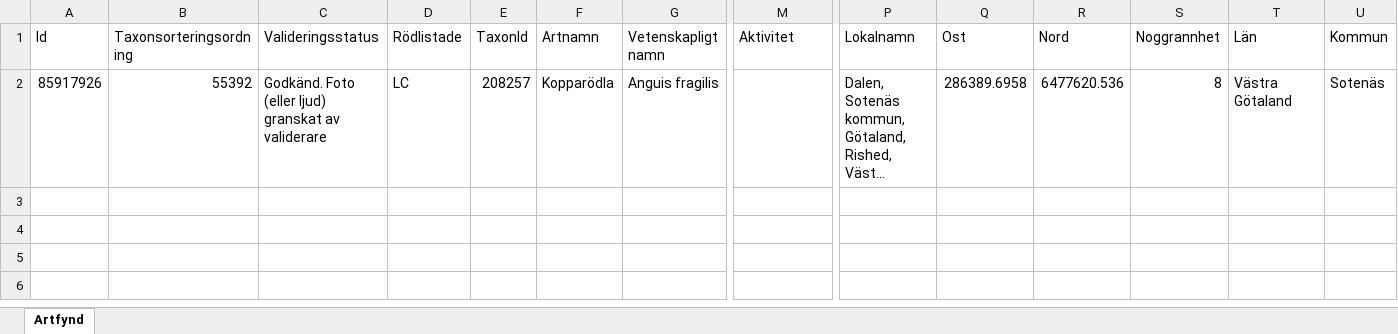
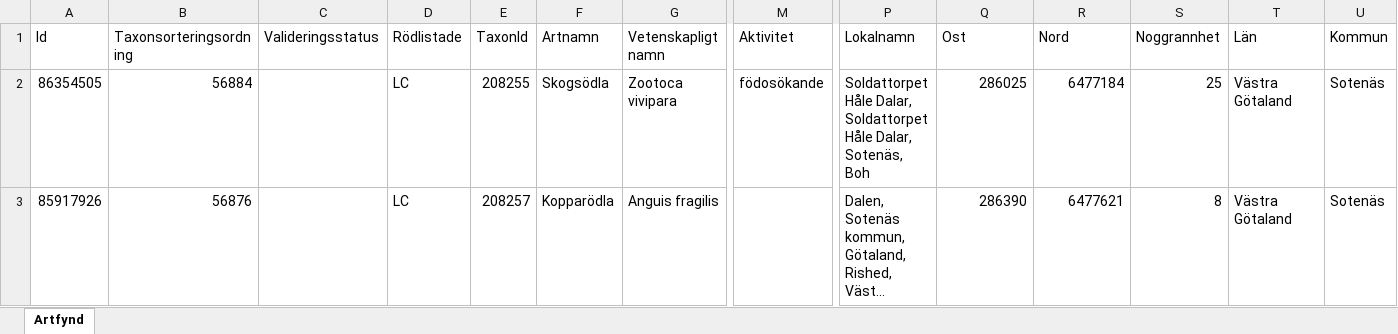
Before and after one commit to klasma/Logging_1427, an Excel workbook: artfynd/A 24036-2025 artfynd.xlsx, sheet Artfynd, drawn as a sheet; only a part is shown, gaps mark what is left out; long unchanged cells end in …; values as stored, in another font and other column widths than the file's, no borders; addresses are those after the commit; rows hold the shown columns only; the diff names each change by its address in the sheet, - before the commit and + after, or states it on an @@ line.

```diff
--- a/artfynd/A 24036-2025 artfynd.xlsx (sheet Artfynd)
+++ b/artfynd/A 24036-2025 artfynd.xlsx (sheet Artfynd)
+row 2: 86354505 | 56884 |  | LC | 208255 | Skogsödla | Zootoca vivipara | födosökande | Soldattorpet Håle Dalar, Soldattorpet Håle Dalar, Sotenäs, Boh | 286025 | 6477184 | 25 | Västra Götaland | Sotenäs
-B3 (Taxonsorteringsordning): 55392
+B3 (Taxonsorteringsordning): 56876
-C3 (Valideringsstatus): Godkänd. Foto (eller ljud) granskat av validerare
+C3 (Valideringsstatus): (empty)
-Q3 (Ost): 286389.6958
+Q3 (Ost): 286390
-R3 (Nord): 6477620.536
+R3 (Nord): 6477621
```
Also changed, not shown: artfynd/A 24087-2025 artfynd.xlsx, artfynd/A 24088-2025 artfynd.xlsx, 41 other files.
